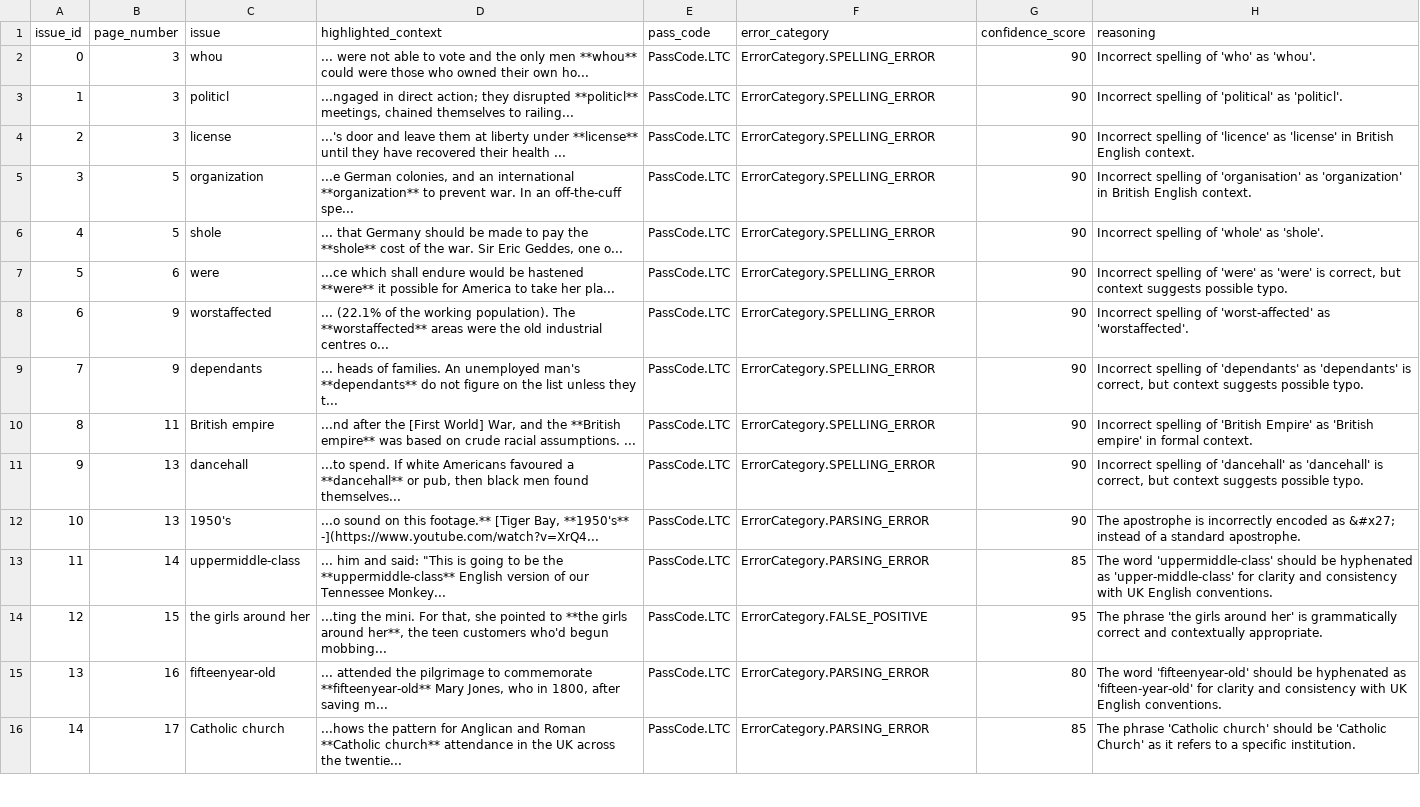
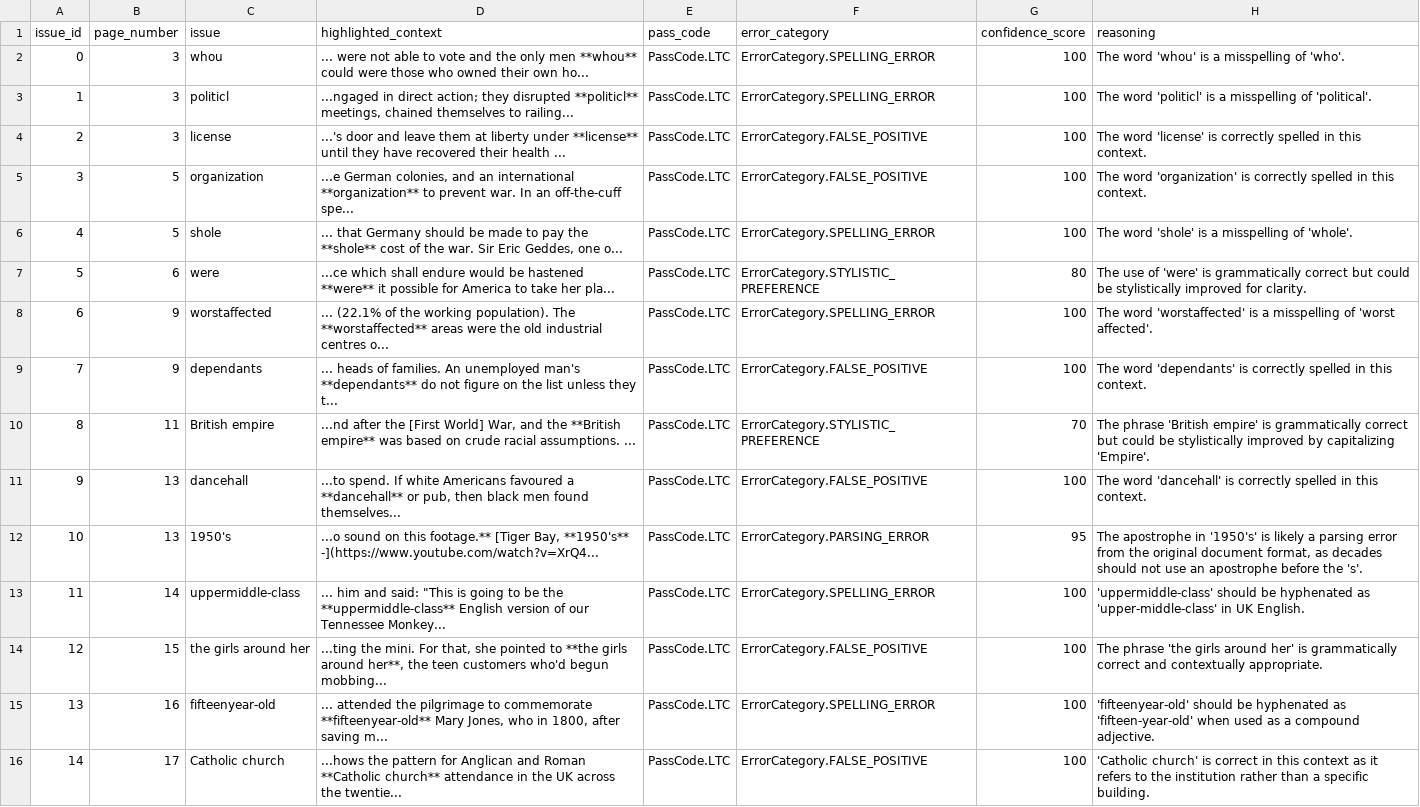
Before and after one commit to h-arnold/WjecDocumentScraper, a CSV file: Documents/History/document_reports/gcse-history---guidance-for-teaching-unit-4---a-changing-society-modern---example-teaching-pack.csv, drawn as a sheet; only a part is shown; the diff covers the shown part only; the diff names each change by its address in the sheet, - before the commit and + after, or states it on an @@ line.

```diff
--- a/Documents/History/document_reports/gcse-history---guidance-for-teaching-unit-4---a-changing-society-modern---example-teaching-pack.csv
+++ b/Documents/History/document_reports/gcse-history---guidance-for-teaching-unit-4---a-changing-society-modern---example-teaching-pack.csv
-G2:G6 (confidence_score): 90
+G2:G6 (confidence_score): 100
-H2 (reasoning): Incorrect spelling of 'who' as 'whou'.
+H2 (reasoning): The word 'whou' is a misspelling of 'who'.
-H3 (reasoning): Incorrect spelling of 'political' as 'politicl'.
+H3 (reasoning): The word 'politicl' is a misspelling of 'political'.
-F4:F5 (error_category): ErrorCategory.SPELLING_ERROR
+F4:F5 (error_category): ErrorCategory.FALSE_POSITIVE
-H4 (reasoning): Incorrect spelling of 'licence' as 'license' in British English context.
+H4 (reasoning): The word 'license' is correctly spelled in this context.
-H5 (reasoning): Incorrect spelling of 'organisation' as 'organization' in British English context.
+H5 (reasoning): The word 'organization' is correctly spelled in this context.
-H6 (reasoning): Incorrect spelling of 'whole' as 'shole'.
+H6 (reasoning): The word 'shole' is a misspelling of 'whole'.
-F7 (error_category): ErrorCategory.SPELLING_ERROR
+F7 (error_category): ErrorCategory.STYLISTIC_PREFERENCE
-G7 (confidence_score): 90
+G7 (confidence_score): 80
-H7 (reasoning): Incorrect spelling of 'were' as 'were' is correct, but context suggests possible typo.
+H7 (reasoning): The use of 'were' is grammatically correct but could be stylistically improved for clarity.
-G8:G9 (confidence_score): 90
+G8:G9 (confidence_score): 100
-H8 (reasoning): Incorrect spelling of 'worst-affected' as 'worstaffected'.
+H8 (reasoning): The word 'worstaffected' is a misspelling of 'worst affected'.
-F9 (error_category): ErrorCategory.SPELLING_ERROR
+F9 (error_category): ErrorCategory.FALSE_POSITIVE
-H9 (reasoning): Incorrect spelling of 'dependants' as 'dependants' is correct, but context suggests possible typo.
+H9 (reasoning): The word 'dependants' is correctly spelled in this context.
-F10 (error_category): ErrorCategory.SPELLING_ERROR
+F10 (error_category): ErrorCategory.STYLISTIC_PREFERENCE
-G10 (confidence_score): 90
+G10 (confidence_score): 70
-H10 (reasoning): Incorrect spelling of 'British Empire' as 'British empire' in formal context.
+H10 (reasoning): The phrase 'British empire' is grammatically correct but could be stylistically improved by capitalizing 'Empire'.
-F11 (error_category): ErrorCategory.SPELLING_ERROR
+F11 (error_category): ErrorCategory.FALSE_POSITIVE
-G11 (confidence_score): 90
+G11 (confidence_score): 100
-H11 (reasoning): Incorrect spelling of 'dancehall' as 'dancehall' is correct, but context suggests possible typo.
+H11 (reasoning): The word 'dancehall' is correctly spelled in this context.
-G12 (confidence_score): 90
+G12 (confidence_score): 95
-H12 (reasoning): The apostrophe is incorrectly encoded as &#x27; instead of a standard apostrophe.
+H12 (reasoning): The apostrophe in '1950's' is likely a parsing error from the original document format, as decades should not use an apostrophe before the 's'.
-F13 (error_category): ErrorCategory.PARSING_ERROR
+F13 (error_category): ErrorCategory.SPELLING_ERROR
-G13 (confidence_score): 85
+G13 (confidence_score): 100
-H13 (reasoning): The word 'uppermiddle-class' should be hyphenated as 'upper-middle-class' for clarity and consistency with UK English conventions.
+H13 (reasoning): 'uppermiddle-class' should be hyphenated as 'upper-middle-class' in UK English.
-G14 (confidence_score): 95
+G14 (confidence_score): 100
-F15 (error_category): ErrorCategory.PARSING_ERROR
+F15 (error_category): ErrorCategory.SPELLING_ERROR
-G15 (confidence_score): 80
+G15 (confidence_score): 100
-H15 (reasoning): The word 'fifteenyear-old' should be hyphenated as 'fifteen-year-old' for clarity and consistency with UK English conventions.
+H15 (reasoning): 'fifteenyear-old' should be hyphenated as 'fifteen-year-old' when used as a compound adjective.
-F16 (error_category): ErrorCategory.PARSING_ERROR
+F16 (error_category): ErrorCategory.FALSE_POSITIVE
-G16 (confidence_score): 85
+G16 (confidence_score): 100
-H16 (reasoning): The phrase 'Catholic church' should be 'Catholic Church' as it refers to a specific institution.
+H16 (reasoning): 'Catholic church' is correct in this context as it refers to the institution rather than a specific building.
```
Also changed, not shown: 14 edited cells elsewhere in this file, 1 other file.
